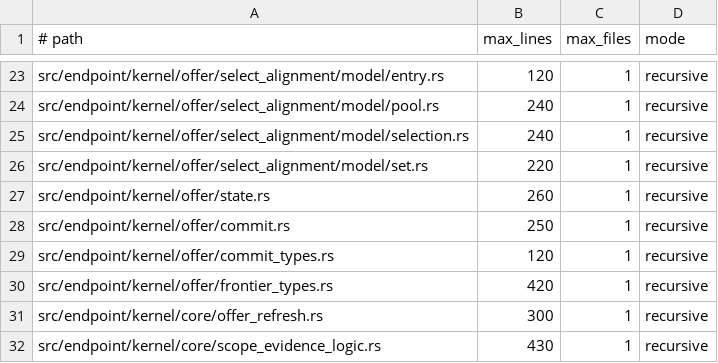
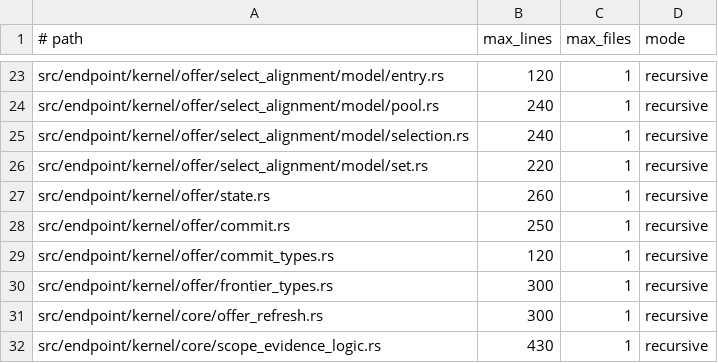
Before and after one commit to hibanaworks/hibana, a TSV file: .github/maintainability/owner_budget.tsv, drawn as a sheet; only a part is shown, gaps mark what is left out.

```diff
--- a/.github/maintainability/owner_budget.tsv
+++ b/.github/maintainability/owner_budget.tsv
@@ -29,3 +29,3 @@ src/endpoint/kernel/offer/commit.rs	250	1	recursive
 src/endpoint/kernel/offer/commit_types.rs	120	1	recursive
-src/endpoint/kernel/offer/frontier_types.rs	420	1	recursive
+src/endpoint/kernel/offer/frontier_types.rs	300	1	recursive
 src/endpoint/kernel/core/offer_refresh.rs	300	1	recursive
```
Also changed, not shown: .github/maintainability/owner_partitions.tsv, 33 other files.
